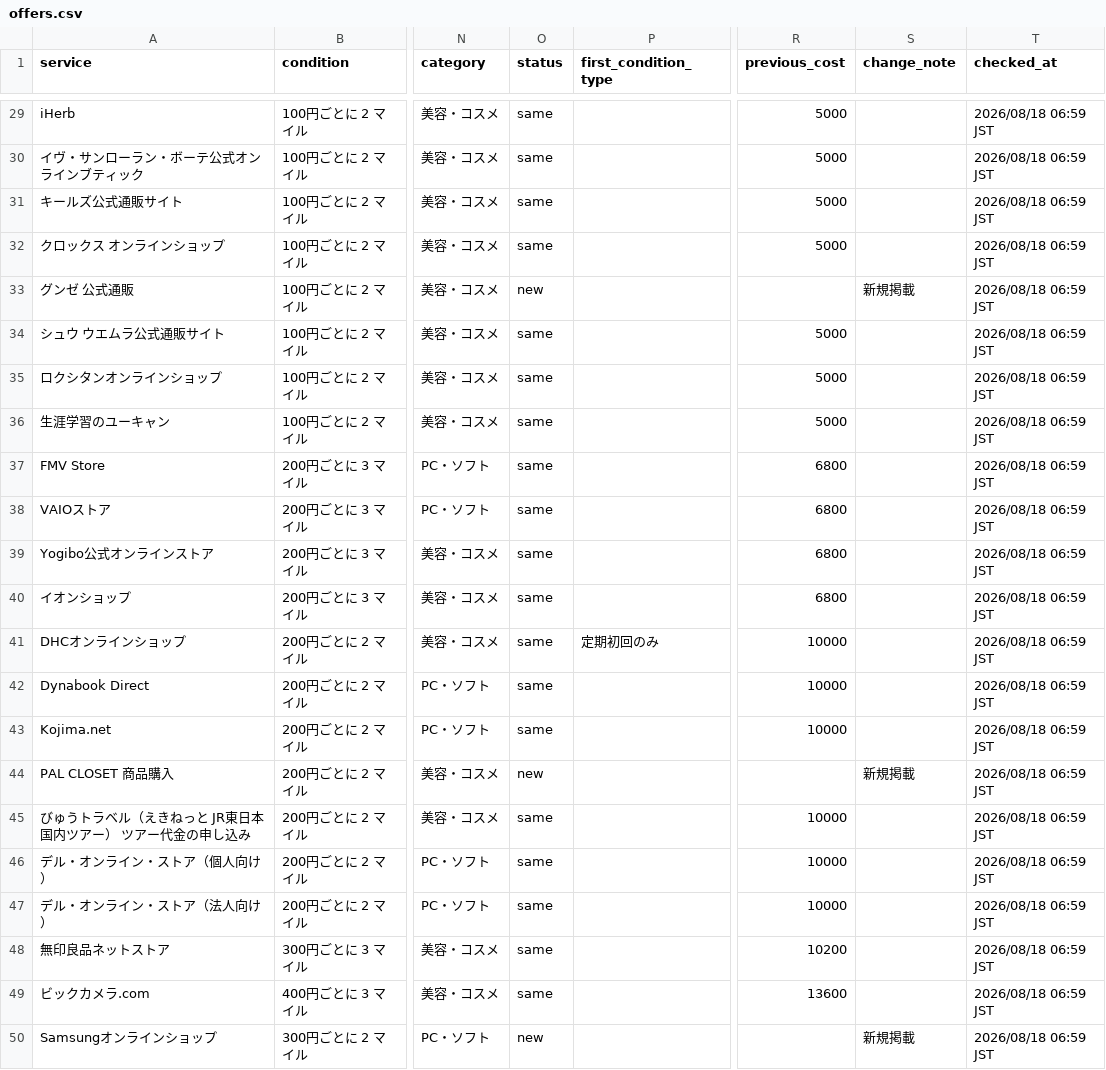
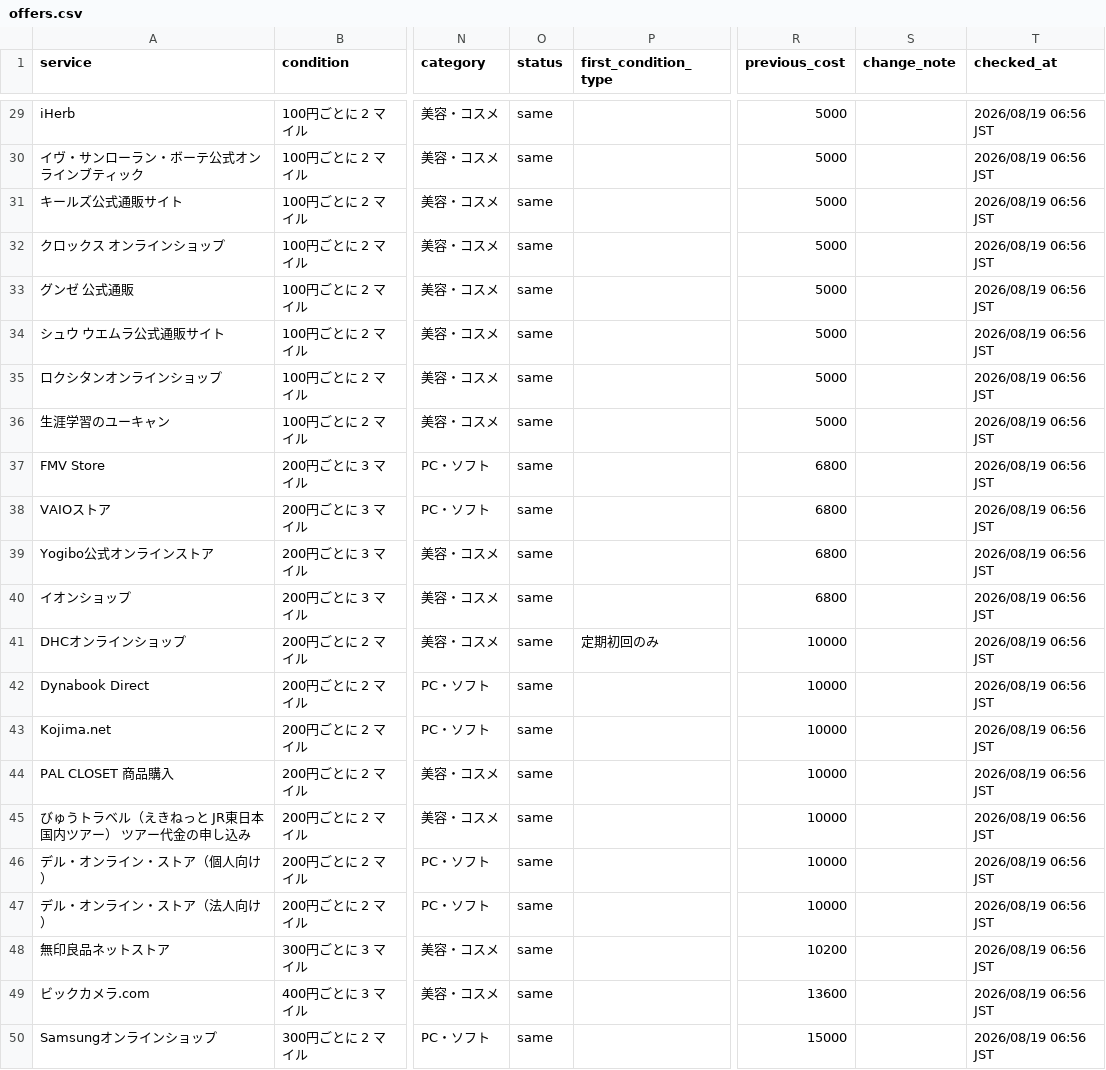
Before and after one commit to JUN-hash-png/jal-lsp-checker, a CSV file: data/offers.csv, drawn as a sheet; only a part is shown, gaps mark what is left out; the diff covers the shown part only; the diff names each change by its address in the sheet, - before the commit and + after, or states it on an @@ line.

```diff
--- a/data/offers.csv
+++ b/data/offers.csv
-T29:T50 (checked_at): 2026/08/18 06:59 JST
+T29:T50 (checked_at): 2026/08/19 06:56 JST
-O33 (status): new
+O33 (status): same
-R33 (previous_cost): (empty)
+R33 (previous_cost): 5000
-S33 (change_note): 新規掲載
+S33 (change_note): (empty)
-O44 (status): new
+O44 (status): same
-R44 (previous_cost): (empty)
+R44 (previous_cost): 10000
-S44 (change_note): 新規掲載
+S44 (change_note): (empty)
-O50 (status): new
+O50 (status): same
-R50 (previous_cost): (empty)
+R50 (previous_cost): 15000
-S50 (change_note): 新規掲載
+S50 (change_note): (empty)
```
Also changed, not shown: 48 edited cells elsewhere in this file, 2 other files.
